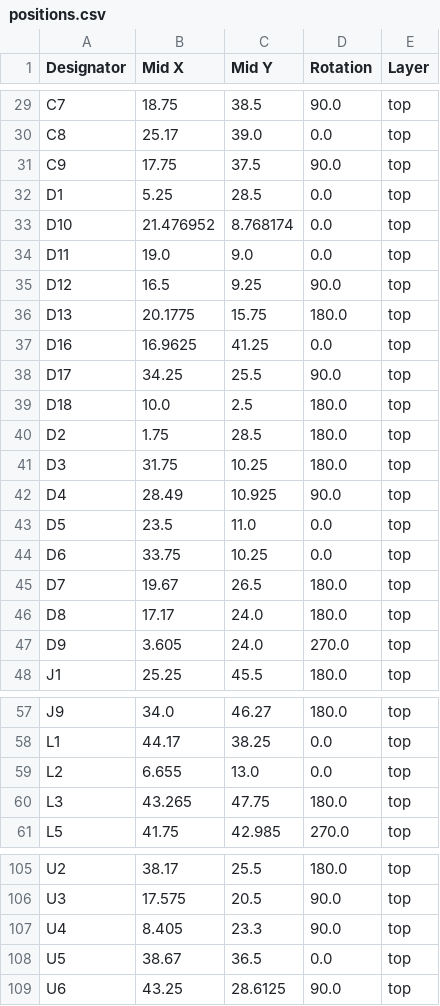
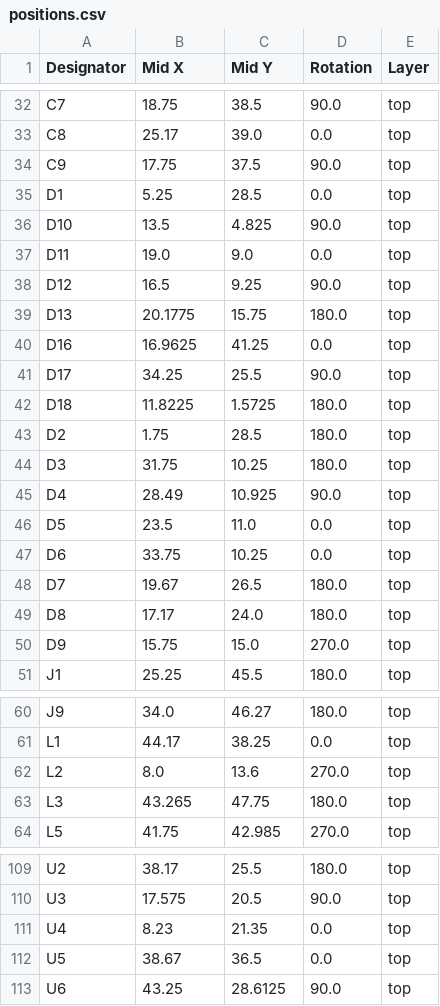
Before and after one commit to Galacs/mhadb-main-board, a CSV file: production/positions.csv, drawn as a sheet; only a part is shown, gaps mark what is left out; the diff covers the shown part only.

```diff
--- a/production/positions.csv
+++ b/production/positions.csv
@@ -32,3 +35,3 @@ C9,17.75,37.5,90.0,top
 D1,5.25,28.5,0.0,top
-D10,21.476952,8.768174,0.0,top
+D10,13.5,4.825,90.0,top
 D11,19.0,9.0,0.0,top
@@ -38,3 +41,3 @@ D16,16.9625,41.25,0.0,top
 D17,34.25,25.5,90.0,top
-D18,10.0,2.5,180.0,top
+D18,11.8225,1.5725,180.0,top
 D2,1.75,28.5,180.0,top
@@ -46,3 +49,3 @@ D7,19.67,26.5,180.0,top
 D8,17.17,24.0,180.0,top
-D9,3.605,24.0,270.0,top
+D9,15.75,15.0,270.0,top
 J1,25.25,45.5,180.0,top
@@ -58,3 +61,3 @@ J9,34.0,46.27,180.0,top
 L1,44.17,38.25,0.0,top
-L2,6.655,13.0,0.0,top
+L2,8.0,13.6,270.0,top
 L3,43.265,47.75,180.0,top
@@ -106,3 +110,3 @@ U2,38.17,25.5,180.0,top
 U3,17.575,20.5,90.0,top
-U4,8.405,23.3,90.0,top
+U4,8.23,21.35,0.0,top
 U5,38.67,36.5,0.0,top
```
Also changed, not shown: 4 added rows and 17 edited cells elsewhere in this file, production/bom.csv, production/designators.csv, 2 other files.
